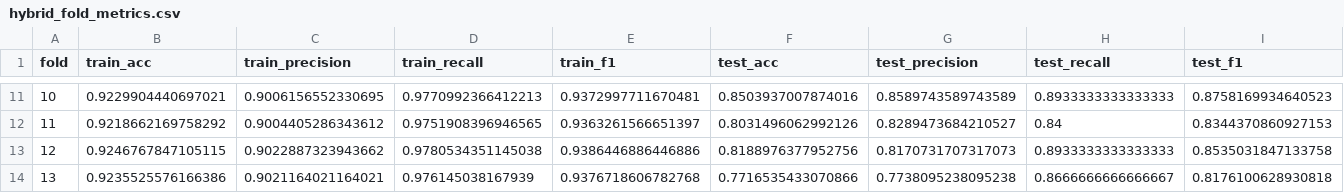
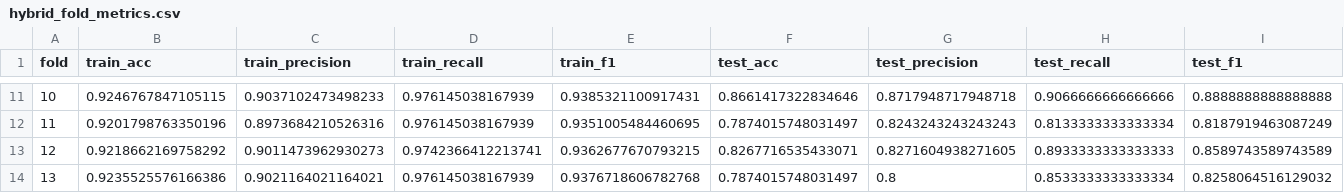
Before and after one commit to Harley0330/TiktokTranscriptThesis, a CSV file: TikTokThesis/results/hybrid_fold_metrics.csv, drawn as a sheet; only a part is shown, gaps mark what is left out; the diff covers the shown part only.

```diff
--- a/TikTokThesis/results/hybrid_fold_metrics.csv
+++ b/TikTokThesis/results/hybrid_fold_metrics.csv
@@ -11,4 +11,4 @@ fold,train_acc,train_precision,train_recall,train_f1,test_acc,test_precision,tes
-10,0.9229904440697021,0.9006156552330695,0.9770992366412213,0.9372997711670481,0.8503937007874016,0.8589743589743589,0.8933333333333333,0.8758169934640523
-11,0.9218662169758292,0.9004405286343612,0.9751908396946565,0.9363261566651397,0.8031496062992126,0.8289473684210527,0.84,0.8344370860927153
-12,0.9246767847105115,0.9022887323943662,0.9780534351145038,0.9386446886446886,0.8188976377952756,0.8170731707317073,0.8933333333333333,0.8535031847133758
-13,0.9235525576166386,0.9021164021164021,0.976145038167939,0.9376718606782768,0.7716535433070866,0.7738095238095238,0.8666666666666667,0.8176100628930818
+10,0.9246767847105115,0.9037102473498233,0.976145038167939,0.9385321100917431,0.8661417322834646,0.8717948717948718,0.9066666666666666,0.8888888888888888
+11,0.9201798763350196,0.8973684210526316,0.976145038167939,0.9351005484460695,0.7874015748031497,0.8243243243243243,0.8133333333333334,0.8187919463087249
+12,0.9218662169758292,0.9011473962930273,0.9742366412213741,0.9362677670793215,0.8267716535433071,0.8271604938271605,0.8933333333333333,0.8589743589743589
+13,0.9235525576166386,0.9021164021164021,0.976145038167939,0.9376718606782768,0.7874015748031497,0.8,0.8533333333333334,0.8258064516129032
```
Also changed, not shown: 74 edited cells elsewhere in this file, TikTokThesis/results/gnn_embeddings_scaled.csv, 6 other files.
